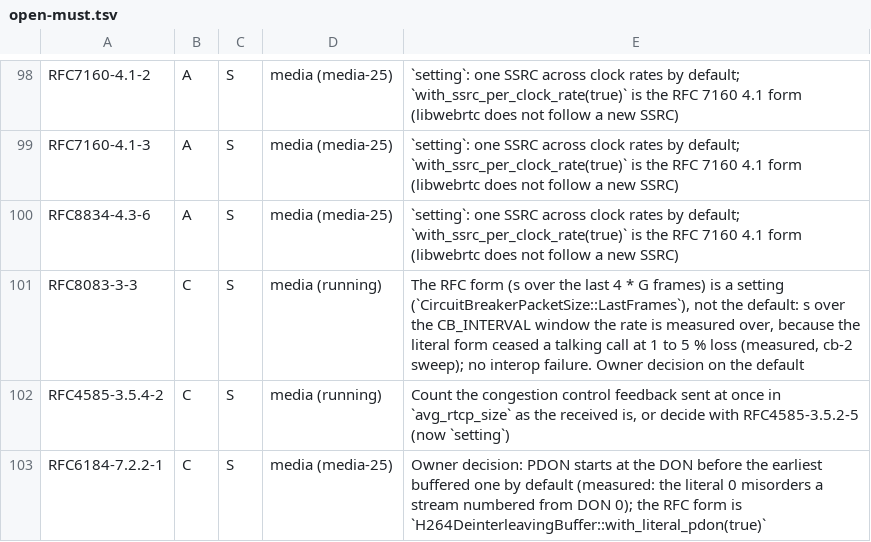
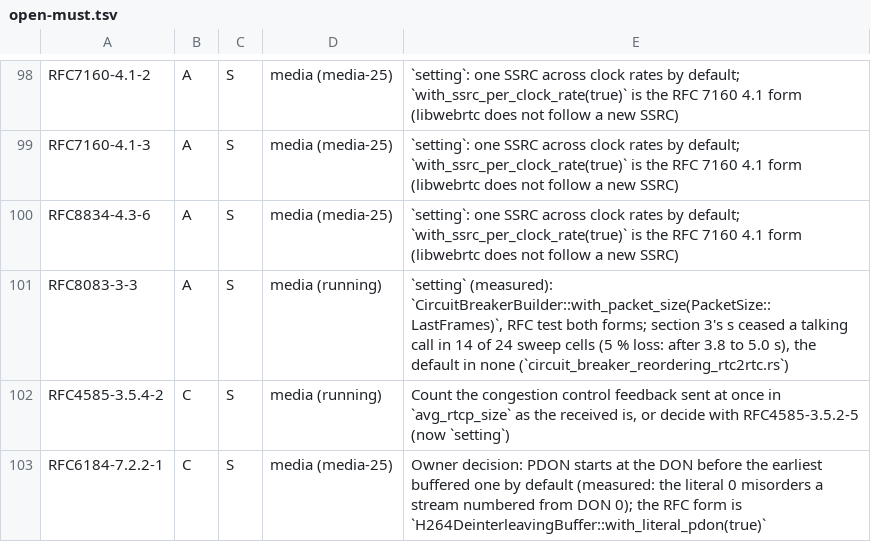
Before and after one commit to Brainwires/rtci, a TSV file: docs/conformance/audit/open-must.tsv, drawn as a sheet; only a part is shown, gaps mark what is left out.

```diff
--- a/docs/conformance/audit/open-must.tsv
+++ b/docs/conformance/audit/open-must.tsv
@@ -100,3 +100,3 @@ RFC7160-4.1-3	A	S	media (media-25)	`setting`: one SSRC across clock rates by def
 RFC8834-4.3-6	A	S	media (media-25)	`setting`: one SSRC across clock rates by default; `with_ssrc_per_clock_rate(true)` is the RFC 7160 4.1 form (libwebrtc does not follow a new SSRC)
-RFC8083-3-3	C	S	media (running)	The RFC form (s over the last 4 * G frames) is a setting (`CircuitBreakerPacketSize::LastFrames`), not the default: s over the CB_INTERVAL window the rate is measured over, because the literal form ceased a talking call at 1 to 5 % loss (measured, cb-2 sweep); no interop failure. Owner decision on the default
+RFC8083-3-3	A	S	media (running)	`setting` (measured): `CircuitBreakerBuilder::with_packet_size(PacketSize::LastFrames)`, RFC test both forms; section 3's s ceased a talking call in 14 of 24 sweep cells (5 % loss: after 3.8 to 5.0 s), the default in none (`circuit_breaker_reordering_rtc2rtc.rs`)
 RFC4585-3.5.4-2	C	S	media (running)	Count the congestion control feedback sent at once in `avg_rtcp_size` as the received is, or decide with RFC4585-3.5.2-5 (now `setting`)
```
Also changed, not shown: 7 other files.
